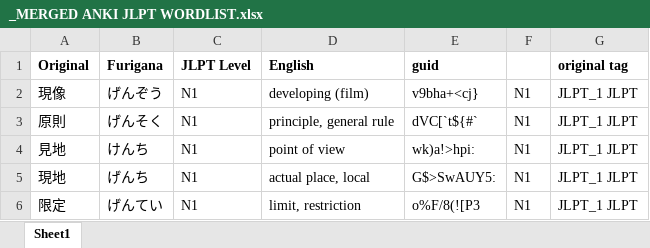
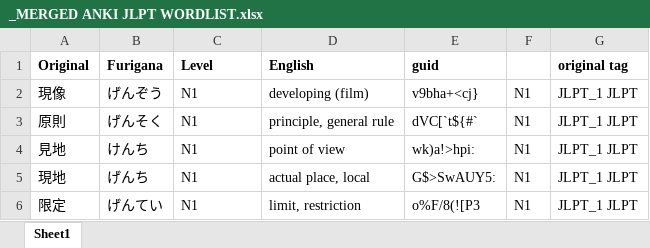
Before and after one commit to prihantoro-corpus/vocabulary-profiler, an Excel workbook: _MERGED ANKI JLPT WORDLIST.xlsx, sheet Sheet1, drawn as a sheet; only a part is shown; values as stored, in another font and other column widths than the file's, no borders; charts and pictures not drawn; the diff names each change by its address in the sheet, - before the commit and + after, or states it on an @@ line.

```diff
--- a/_MERGED ANKI JLPT WORDLIST.xlsx (sheet Sheet1)
+++ b/_MERGED ANKI JLPT WORDLIST.xlsx (sheet Sheet1)
-C1: JLPT Level
+C1: Level
```
Also changed, not shown: charts or pictures, _jlpt_vocab-Kaggle.xlsx.
